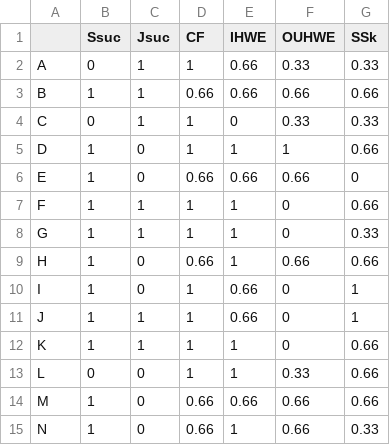
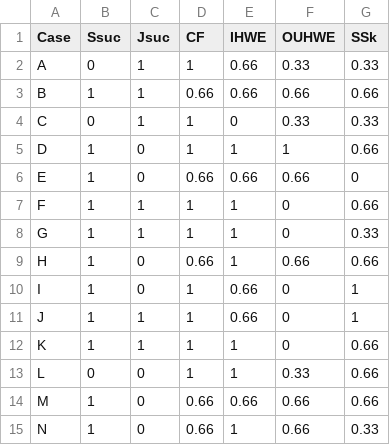
Before and after one commit to ProfSoost/QCA_GenderComparison, a CSV file: m_RAW.csv, drawn as a sheet; the diff names each change by its address in the sheet, - before the commit and + after, or states it on an @@ line.

```diff
--- a/m_RAW.csv
+++ b/m_RAW.csv
-A1: (empty)
+A1: Case
```
Also changed, not shown: w_RAW.csv, 1 other file.
